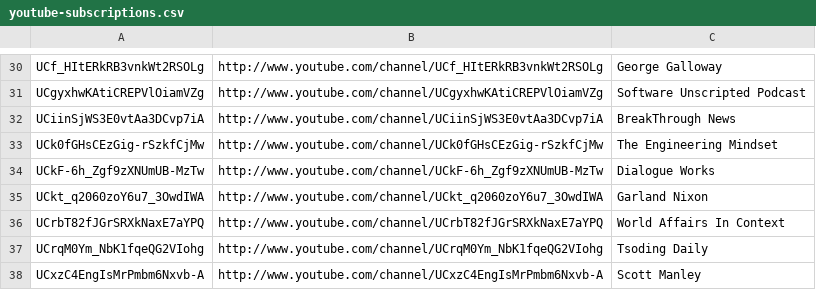
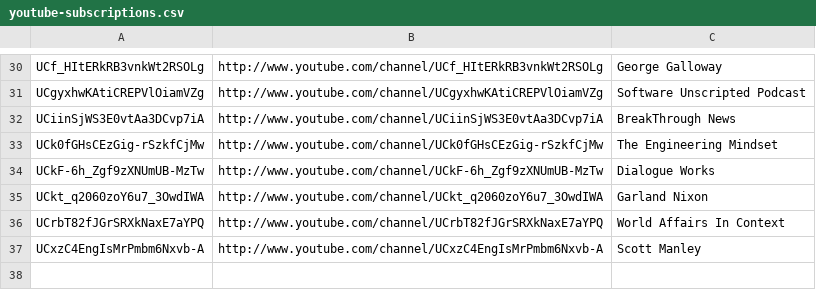
Before and after one commit to HyaenaTechnologies/configuration, a CSV file: documentation/youtube-subscriptions.csv, drawn as a sheet; only a part is shown, gaps mark what is left out.

Commit message:
Remove Data

```diff
--- a/documentation/youtube-subscriptions.csv
+++ b/documentation/youtube-subscriptions.csv
@@ -36,3 +36,2 @@ UCkt_q2060zoY6u7_3OwdIWA,http://www.youtube.com/channel/UCkt_q2060zoY6u7_3OwdIWA
 UCrbT82fJGrSRXkNaxE7aYPQ,http://www.youtube.com/channel/UCrbT82fJGrSRXkNaxE7aYPQ,World Affairs In Context
-UCrqM0Ym_NbK1fqeQG2VIohg,http://www.youtube.com/channel/UCrqM0Ym_NbK1fqeQG2VIohg,Tsoding Daily
 UCxzC4EngIsMrPmbm6Nxvb-A,http://www.youtube.com/channel/UCxzC4EngIsMrPmbm6Nxvb-A,Scott Manley
```
